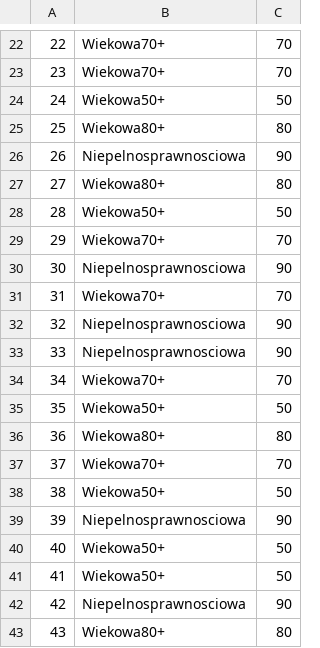
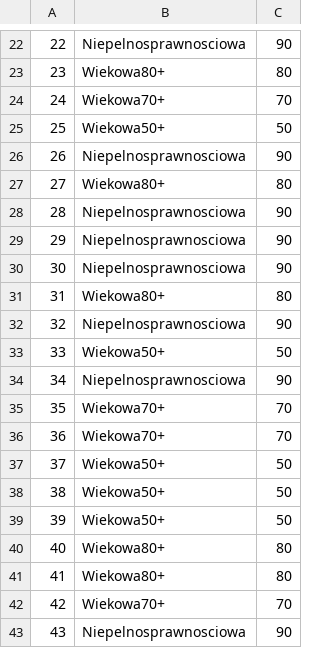
Before and after one commit to Paros998/Baza-i-Hurtownia-Danych-generator-danych-w-JAVA, a CSV file: dane/ulgi.csv, drawn as a sheet; only a part is shown, gaps mark what is left out; the diff covers the shown part only.

```diff
--- a/dane/ulgi.csv
+++ b/dane/ulgi.csv
@@ -22,22 +22,22 @@
-22,Wiekowa70+,70
-23,Wiekowa70+,70
-24,Wiekowa50+,50
-25,Wiekowa80+,80
+22,Niepelnosprawnosciowa,90
+23,Wiekowa80+,80
+24,Wiekowa70+,70
+25,Wiekowa50+,50
 26,Niepelnosprawnosciowa,90
 27,Wiekowa80+,80
-28,Wiekowa50+,50
-29,Wiekowa70+,70
+28,Niepelnosprawnosciowa,90
+29,Niepelnosprawnosciowa,90
 30,Niepelnosprawnosciowa,90
-31,Wiekowa70+,70
+31,Wiekowa80+,80
 32,Niepelnosprawnosciowa,90
-33,Niepelnosprawnosciowa,90
-34,Wiekowa70+,70
-35,Wiekowa50+,50
-36,Wiekowa80+,80
-37,Wiekowa70+,70
+33,Wiekowa50+,50
+34,Niepelnosprawnosciowa,90
+35,Wiekowa70+,70
+36,Wiekowa70+,70
+37,Wiekowa50+,50
 38,Wiekowa50+,50
-39,Niepelnosprawnosciowa,90
-40,Wiekowa50+,50
-41,Wiekowa50+,50
-42,Niepelnosprawnosciowa,90
-43,Wiekowa80+,80
+39,Wiekowa50+,50
+40,Wiekowa80+,80
+41,Wiekowa80+,80
+42,Wiekowa70+,70
+43,Niepelnosprawnosciowa,90
```
Also changed, not shown: 118 edited cells elsewhere in this file, dane/gabinety.csv, dane/karty.csv, 42 other files.
